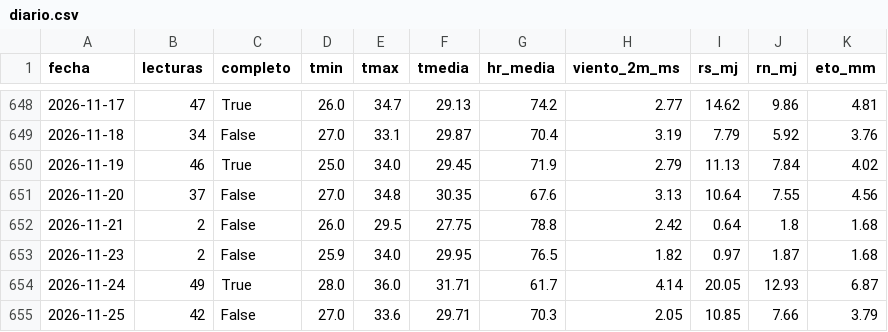
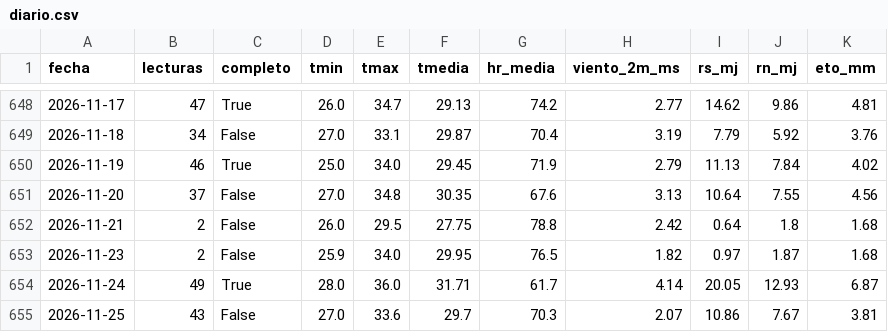
Before and after one commit to henryayalachully12-alt/cecasp, a CSV file: data/diario.csv, drawn as a sheet; only a part is shown, gaps mark what is left out.

Commit message:
Nuevas lecturas

```diff
--- a/data/diario.csv
+++ b/data/diario.csv
@@ -654,2 +654,2 @@ fecha,lecturas,completo,tmin,tmax,tmedia,hr_media,viento_2m_ms,rs_mj,rn_mj,eto_m
 2026-11-24,49,True,28.0,36.0,31.71,61.7,4.14,20.05,12.93,6.87
-2026-11-25,42,False,27.0,33.6,29.71,70.3,2.05,10.85,7.66,3.79
+2026-11-25,43,False,27.0,33.6,29.7,70.3,2.07,10.86,7.67,3.81
```
Also changed, not shown: data/etc_diaria.csv, 2 other files.
